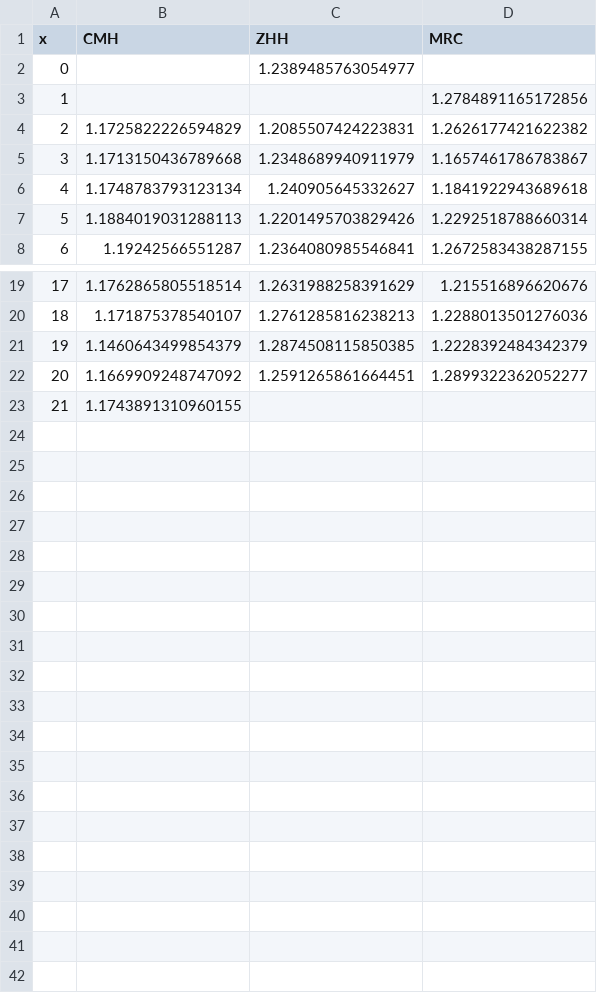
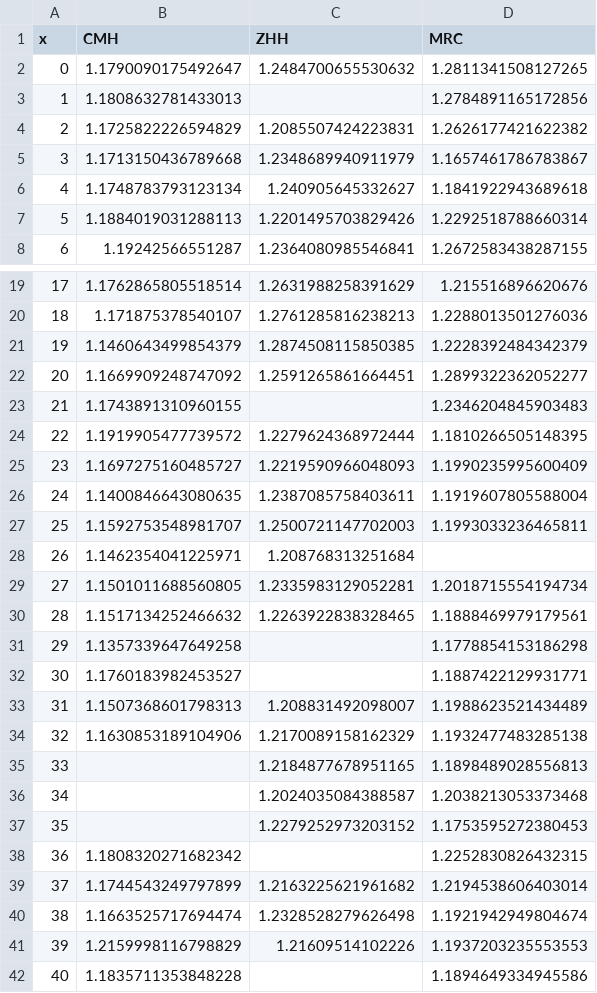
Before and after one commit to kochunov/spins, a CSV file: assets/adni_5.csv, drawn as a sheet; only a part is shown, gaps mark what is left out.

```diff
--- a/assets/adni_5.csv
+++ b/assets/adni_5.csv
@@ -1,4 +1,4 @@
 x,CMH,ZHH,MRC
-0,,1.2389485763054977,
-1,,,1.2784891165172856
+0,1.1790090175492647,1.2484700655530632,1.2811341508127265
+1,1.1808632781433013,,1.2784891165172856
 2,1.1725822226594829,1.2085507424223831,1.2626177421622382
@@ -22,2 +22,21 @@ x,CMH,ZHH,MRC
 20,1.1669909248747092,1.2591265861664451,1.2899322362052277
-21,1.1743891310960155,,
+21,1.1743891310960155,,1.2346204845903483
+22,1.1919905477739572,1.2279624368972444,1.1810266505148395
+23,1.1697275160485727,1.2219590966048093,1.1990235995600409
+24,1.1400846643080635,1.2387085758403611,1.1919607805588004
+25,1.1592753548981707,1.2500721147702003,1.1993033236465811
+26,1.1462354041225971,1.208768313251684,
+27,1.1501011688560805,1.2335983129052281,1.2018715554194734
+28,1.1517134252466632,1.2263922838328465,1.1888469979179561
+29,1.1357339647649258,,1.1778854153186298
+30,1.1760183982453527,,1.1887422129931771
+31,1.1507368601798313,1.208831492098007,1.1988623521434489
+32,1.1630853189104906,1.2170089158162329,1.1932477483285138
+33,,1.2184877678951165,1.1898489028556813
+34,,1.2024035084388587,1.2038213053373468
+35,,1.2279252973203152,1.1753595272380453
+36,1.1808320271682342,,1.2252830826432315
+37,1.1744543249797899,1.2163225621961682,1.2194538606403014
+38,1.1663525717694474,1.2328528279626498,1.1921942949804674
+39,1.2159998116798829,1.21609514102226,1.1937203235553553
+40,1.1835711353848228,,1.1894649334945586
```
Also changed, not shown: assets/adni_0.csv, assets/adni_4.csv, 13 other files.
